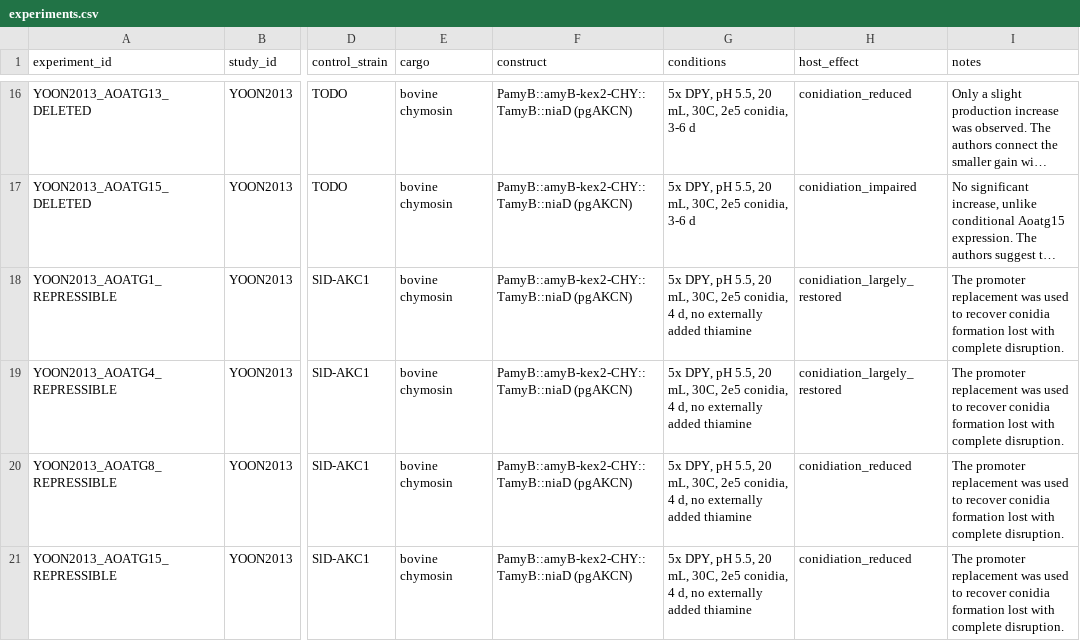
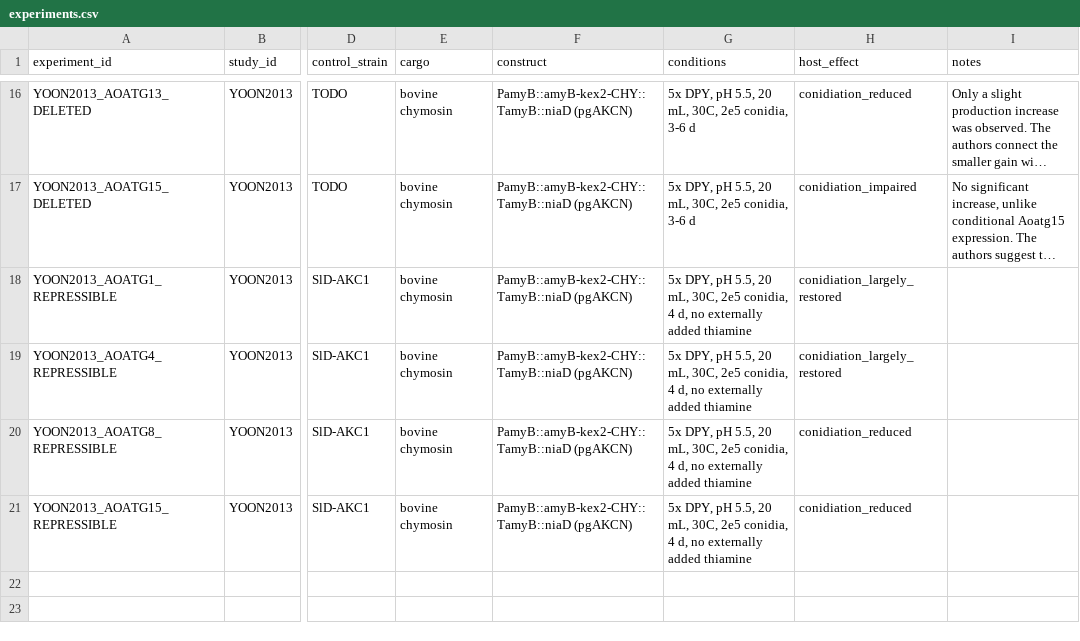
Before and after one commit to thedstrat/aoryzae-secretion-benchmark, a CSV file: data/experiments.csv, drawn as a sheet; only a part is shown, gaps mark what is left out; long unchanged cells end in …; the diff names each change by its address in the sheet, - before the commit and + after, or states it on an @@ line.

```diff
--- a/data/experiments.csv
+++ b/data/experiments.csv
-I18:I21 (notes): The promoter replacement was used to recover conidia formation lost with complete disruption.
+I18:I21 (notes): (empty)
```
Also changed, not shown: data/studies.csv, 1 other file.
